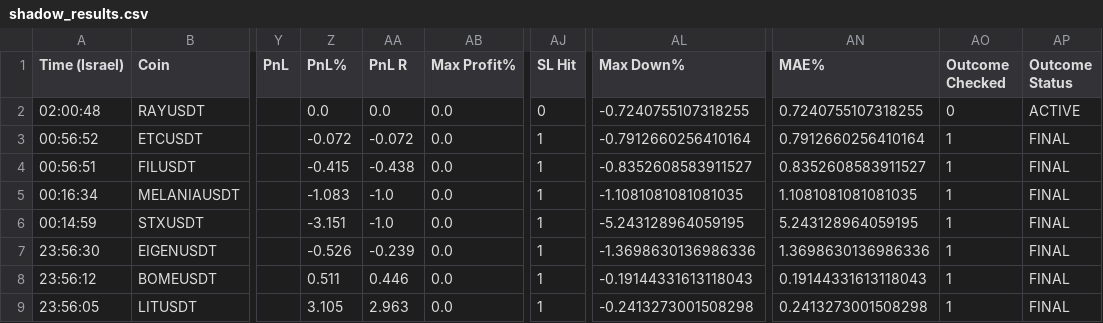
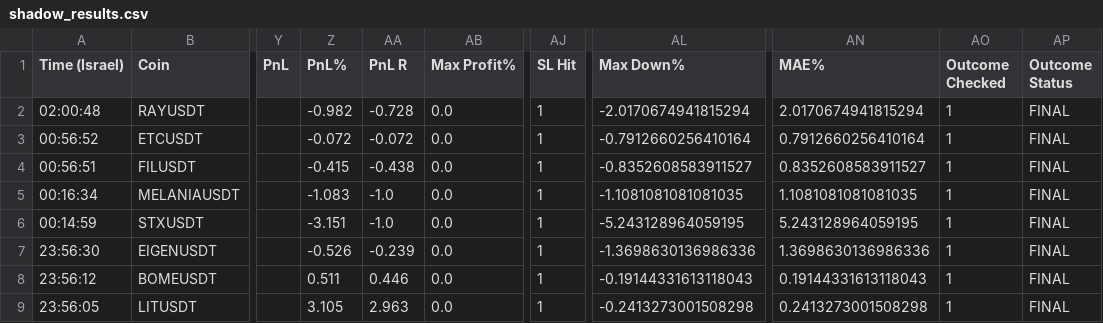
Before and after one commit to rank1984/crypto-bot, a CSV file: shadow_results.csv, drawn as a sheet; only a part is shown, gaps mark what is left out; the diff names each change by its address in the sheet, - before the commit and + after, or states it on an @@ line.

```diff
--- a/shadow_results.csv
+++ b/shadow_results.csv
-Z2 (PnL%): 0.0
+Z2 (PnL%): -0.982
-AA2 (PnL R): 0.0
+AA2 (PnL R): -0.728
-AJ2 (SL Hit): 0
+AJ2 (SL Hit): 1
-AL2 (Max Down%): -0.7240755107318255
+AL2 (Max Down%): -2.0170674941815294
-AN2 (MAE%): 0.7240755107318255
+AN2 (MAE%): 2.0170674941815294
-AO2 (Outcome Checked): 0
+AO2 (Outcome Checked): 1
-AP2 (Outcome Status): ACTIVE
+AP2 (Outcome Status): FINAL
```
Also changed, not shown: 1 other file.
